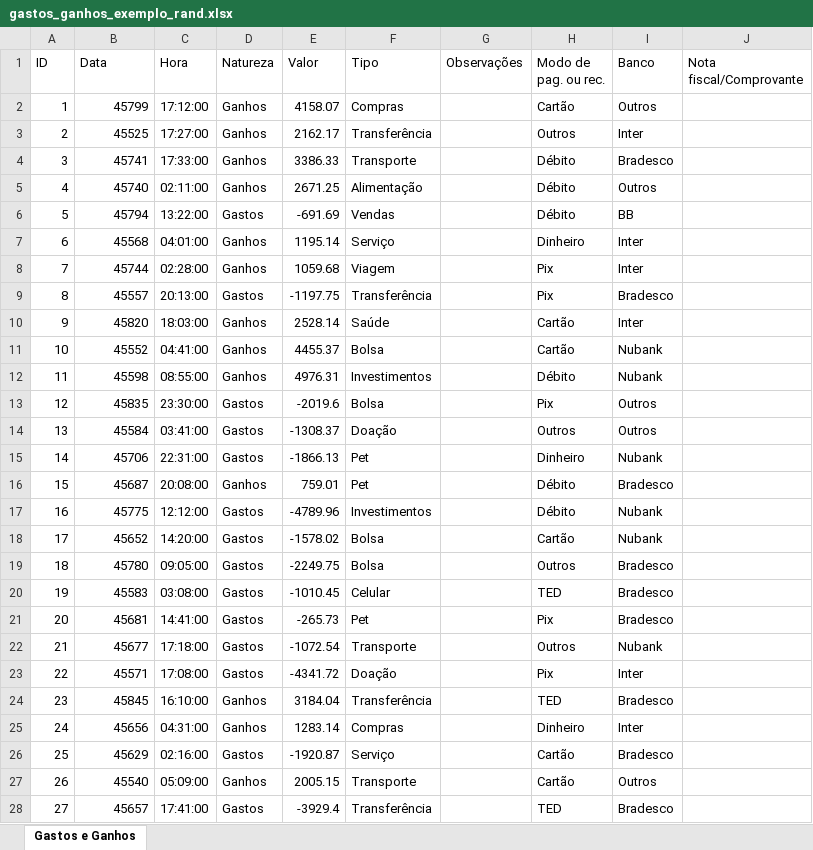
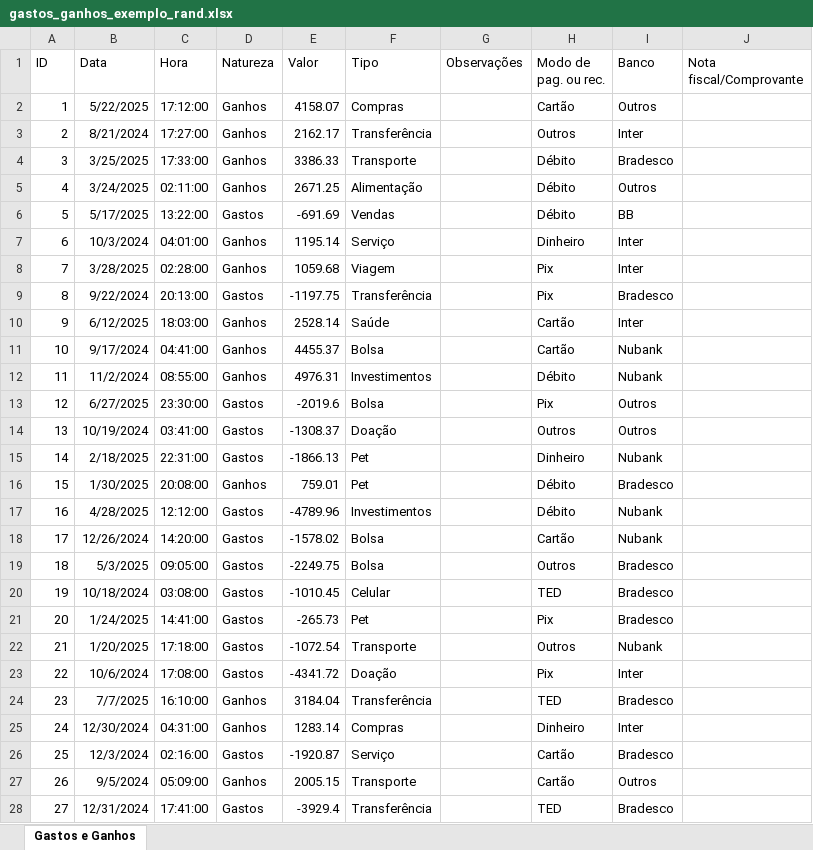
Before and after one commit to altanizio/controle-financeiro-app, an Excel workbook: data/upload/gastos_ganhos_exemplo_rand.xlsx, sheet Gastos e Ganhos, drawn as a sheet; only a part is shown; values as stored, in another font and other column widths than the file's, no borders; the diff covers the shown part only; the diff names each change by its address in the sheet, - before the commit and + after, or states it on an @@ line.

```diff
--- a/data/upload/gastos_ganhos_exemplo_rand.xlsx (sheet Gastos e Ganhos)
+++ b/data/upload/gastos_ganhos_exemplo_rand.xlsx (sheet Gastos e Ganhos)
-B2 (Data): 45799
+B2 (Data): 5/22/2025
-B3 (Data): 45525
+B3 (Data): 8/21/2024
-B4 (Data): 45741
+B4 (Data): 3/25/2025
-B5 (Data): 45740
+B5 (Data): 3/24/2025
-B6 (Data): 45794
+B6 (Data): 5/17/2025
-B7 (Data): 45568
+B7 (Data): 10/3/2024
-B8 (Data): 45744
+B8 (Data): 3/28/2025
-B9 (Data): 45557
+B9 (Data): 9/22/2024
-B10 (Data): 45820
+B10 (Data): 6/12/2025
-B11 (Data): 45552
+B11 (Data): 9/17/2024
-B12 (Data): 45598
+B12 (Data): 11/2/2024
-B13 (Data): 45835
+B13 (Data): 6/27/2025
-B14 (Data): 45584
+B14 (Data): 10/19/2024
-B15 (Data): 45706
+B15 (Data): 2/18/2025
-B16 (Data): 45687
+B16 (Data): 1/30/2025
-B17 (Data): 45775
+B17 (Data): 4/28/2025
-B18 (Data): 45652
+B18 (Data): 12/26/2024
-B19 (Data): 45780
+B19 (Data): 5/3/2025
-B20 (Data): 45583
+B20 (Data): 10/18/2024
-B21 (Data): 45681
+B21 (Data): 1/24/2025
-B22 (Data): 45677
+B22 (Data): 1/20/2025
-B23 (Data): 45571
+B23 (Data): 10/6/2024
-B24 (Data): 45845
+B24 (Data): 7/7/2025
-B25 (Data): 45656
+B25 (Data): 12/30/2024
-B26 (Data): 45629
+B26 (Data): 12/3/2024
-B27 (Data): 45540
+B27 (Data): 9/5/2024
-B28 (Data): 45657
+B28 (Data): 12/31/2024
```
Also changed, not shown: 41 edited cells elsewhere in this sheet, 3 other files.
